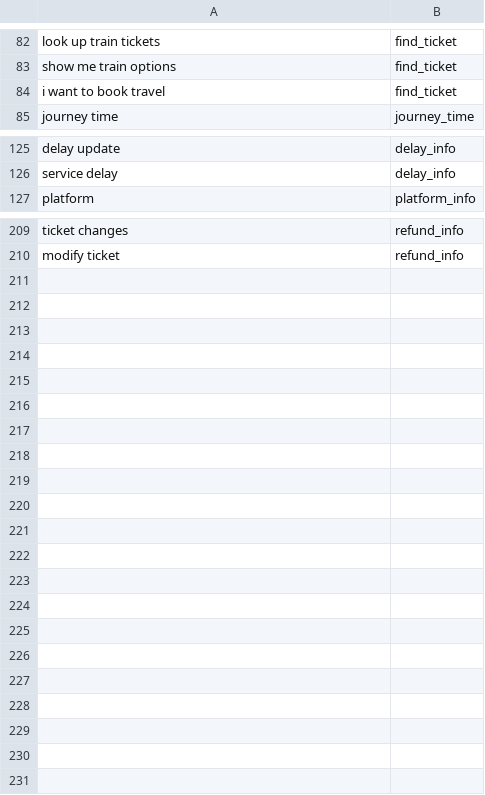
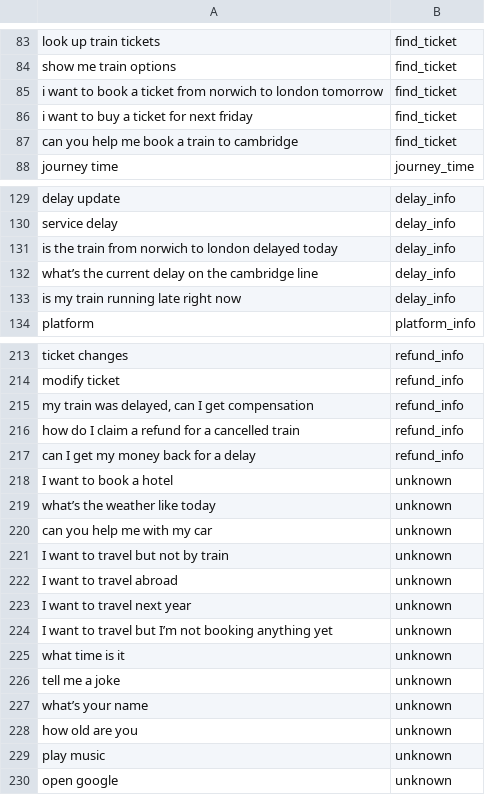
Before and after one commit to WilliamCheung2004/CMP-6059B-Advanced-Artificial-Intelligence-CW2, a CSV file: backend/IntentData.csv, drawn as a sheet; only a part is shown, gaps mark what is left out; the diff covers the shown part only.

Commit message:
Fixed Intents system + LLM experiment

```diff
--- a/backend/IntentData.csv
+++ b/backend/IntentData.csv
@@ -84 +85,3 @@ show me train options,find_ticket
-i want to book travel,find_ticket
+"i want to book a ticket from norwich to london tomorrow",find_ticket
+"i want to buy a ticket for next friday",find_ticket
+"can you help me book a train to cambridge",find_ticket
@@ -126,0 +131,3 @@ service delay,delay_info
+"is the train from norwich to london delayed today",delay_info
+"what’s the current delay on the cambridge line",delay_info
+"is my train running late right now",delay_info
@@ -210,0 +215,16 @@ modify ticket,refund_info
+"my train was delayed, can I get compensation",refund_info
+"how do I claim a refund for a cancelled train",refund_info
+"can I get my money back for a delay",refund_info
+"I want to book a hotel",unknown
+"what’s the weather like today",unknown
+"can you help me with my car",unknown
+"I want to travel but not by train",unknown
+"I want to travel abroad",unknown
+"I want to travel next year",unknown
+"I want to travel but I’m not booking anything yet",unknown
+"what time is it",unknown
+"tell me a joke",unknown
+"what’s your name",unknown
+"how old are you",unknown
+"play music",unknown
+"open google",unknown
```
Also changed, not shown: 5 added rows, 6 removed rows, 3 moved rows and 7 edited cells elsewhere in this file, 5 other files.
